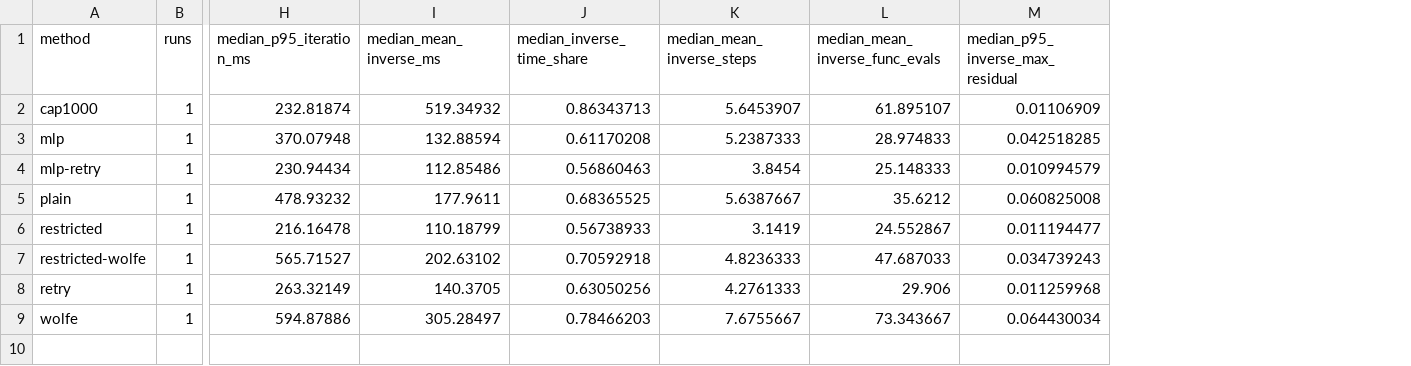
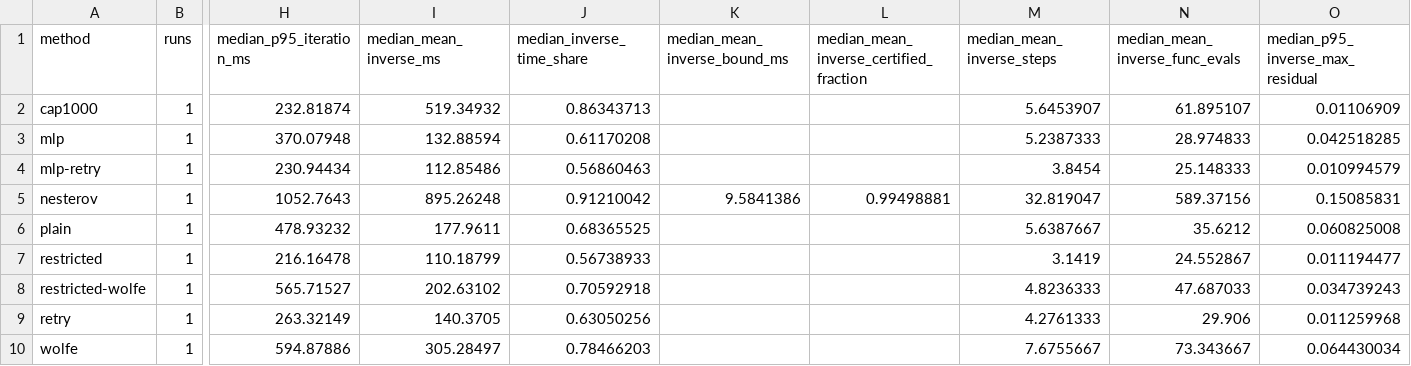
Before and after one commit to ruizegao/Optimal-Flow-Matching, a CSV file: amortized_tests/comparison/method_summary.csv, drawn as a sheet; only a part is shown, gaps mark what is left out; addresses are those after the commit; rows hold the shown columns only; the diff names each change by its address in the sheet, - before the commit and + after, or states it on an @@ line.

```diff
--- a/amortized_tests/comparison/method_summary.csv
+++ b/amortized_tests/comparison/method_summary.csv
+column K (median_mean_inverse_bound_ms), empty
+column L, row 1: median_mean_inverse_certified_fraction
+row 5: nesterov | 1 | 1052.7643 | 895.26248 | 0.91210042 | 9.5841386 | 0.99498881 | 32.819047 | 589.37156 | 0.15085831
```
Also changed, not shown: amortized_tests/comparison/run_summary.csv, 34 other files.
